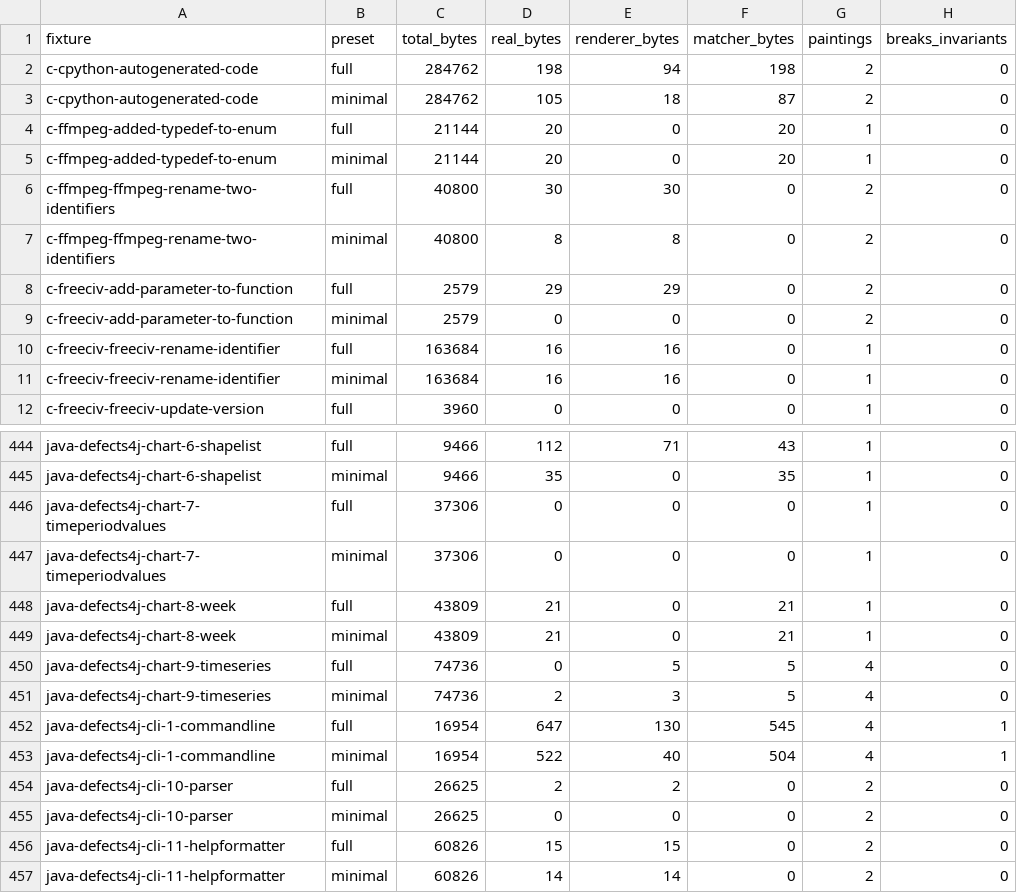
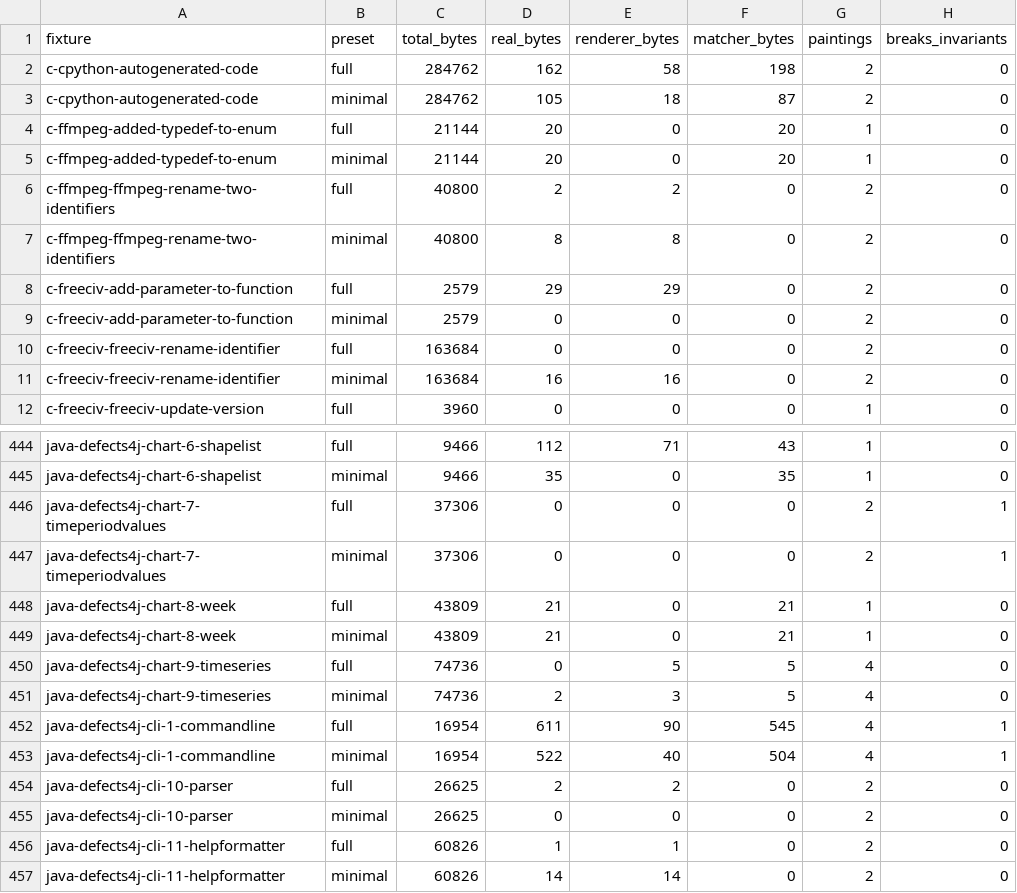
Before and after one commit to ivankovic/codediff, a CSV file: research/data/quality/painting_attribution.csv, drawn as a sheet; only a part is shown, gaps mark what is left out; the diff covers the shown part only.

```diff
--- a/research/data/quality/painting_attribution.csv
+++ b/research/data/quality/painting_attribution.csv
@@ -1,3 +1,3 @@
 fixture,preset,total_bytes,real_bytes,renderer_bytes,matcher_bytes,paintings,breaks_invariants
-c-cpython-autogenerated-code,full,284762,198,94,198,2,0
+c-cpython-autogenerated-code,full,284762,162,58,198,2,0
 c-cpython-autogenerated-code,minimal,284762,105,18,87,2,0
@@ -5,3 +5,3 @@ c-ffmpeg-added-typedef-to-enum,full,21144,20,0,20,1,0
 c-ffmpeg-added-typedef-to-enum,minimal,21144,20,0,20,1,0
-c-ffmpeg-ffmpeg-rename-two-identifiers,full,40800,30,30,0,2,0
+c-ffmpeg-ffmpeg-rename-two-identifiers,full,40800,2,2,0,2,0
 c-ffmpeg-ffmpeg-rename-two-identifiers,minimal,40800,8,8,0,2,0
@@ -9,4 +9,4 @@ c-freeciv-add-parameter-to-function,full,2579,29,29,0,2,0
 c-freeciv-add-parameter-to-function,minimal,2579,0,0,0,2,0
-c-freeciv-freeciv-rename-identifier,full,163684,16,16,0,1,0
-c-freeciv-freeciv-rename-identifier,minimal,163684,16,16,0,1,0
+c-freeciv-freeciv-rename-identifier,full,163684,0,0,0,2,0
+c-freeciv-freeciv-rename-identifier,minimal,163684,16,16,0,2,0
 c-freeciv-freeciv-update-version,full,3960,0,0,0,1,0
@@ -445,4 +445,4 @@ java-defects4j-chart-6-shapelist,full,9466,112,71,43,1,0
 java-defects4j-chart-6-shapelist,minimal,9466,35,0,35,1,0
-java-defects4j-chart-7-timeperiodvalues,full,37306,0,0,0,1,0
-java-defects4j-chart-7-timeperiodvalues,minimal,37306,0,0,0,1,0
+java-defects4j-chart-7-timeperiodvalues,full,37306,0,0,0,2,1
+java-defects4j-chart-7-timeperiodvalues,minimal,37306,0,0,0,2,1
 java-defects4j-chart-8-week,full,43809,21,0,21,1,0
@@ -451,3 +451,3 @@ java-defects4j-chart-9-timeseries,full,74736,0,5,5,4,0
 java-defects4j-chart-9-timeseries,minimal,74736,2,3,5,4,0
-java-defects4j-cli-1-commandline,full,16954,647,130,545,4,1
+java-defects4j-cli-1-commandline,full,16954,611,90,545,4,1
 java-defects4j-cli-1-commandline,minimal,16954,522,40,504,4,1
@@ -455,3 +455,3 @@ java-defects4j-cli-10-parser,full,26625,2,2,0,2,0
 java-defects4j-cli-10-parser,minimal,26625,0,0,0,2,0
-java-defects4j-cli-11-helpformatter,full,60826,15,15,0,2,0
+java-defects4j-cli-11-helpformatter,full,60826,1,1,0,2,0
 java-defects4j-cli-11-helpformatter,minimal,60826,14,14,0,2,0
```
Also changed, not shown: 94 edited cells elsewhere in this file, 34 other files.
